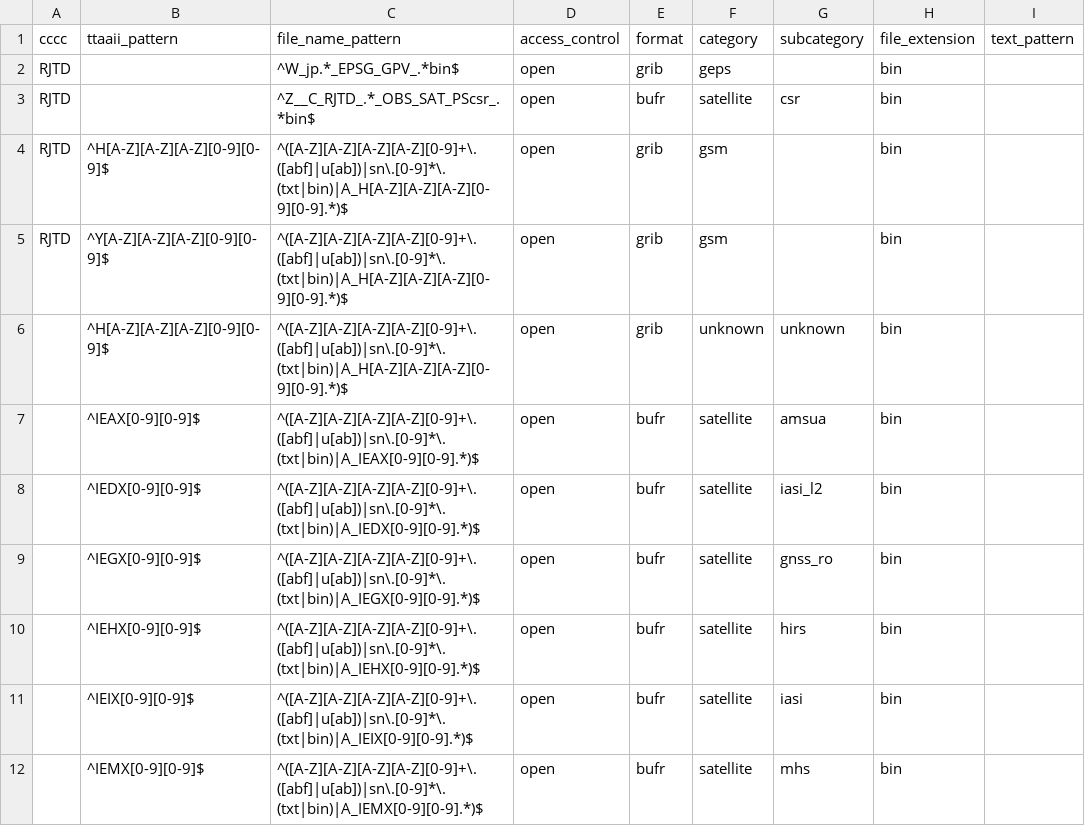
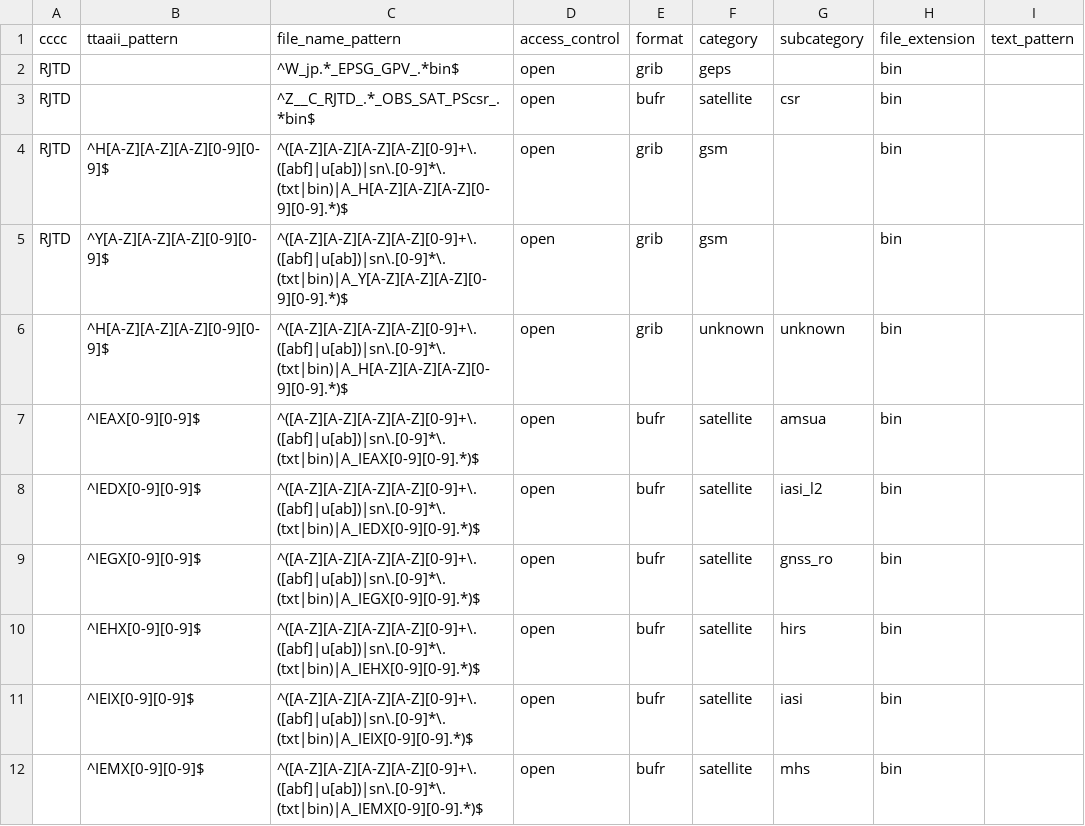
Before and after one commit to public-tatsuya-noyori/meteorological_preprocessor, a CSV file: src/meteorological_preprocessor/conf_batch_to_cache.csv, drawn as a sheet; only a part is shown.

```diff
--- a/src/meteorological_preprocessor/conf_batch_to_cache.csv
+++ b/src/meteorological_preprocessor/conf_batch_to_cache.csv
@@ -4,3 +4,3 @@ RJTD,,^Z__C_RJTD_.*_OBS_SAT_PScsr_.*bin$,open,bufr,satellite,csr,bin,
 RJTD,^H[A-Z][A-Z][A-Z][0-9][0-9]$,^([A-Z][A-Z][A-Z][A-Z][0-9]+\.([abf]|u[ab])|sn\.[0-9]*\.(txt|bin)|A_H[A-Z][A-Z][A-Z][0-9][0-9].*)$,open,grib,gsm,,bin,
-RJTD,^Y[A-Z][A-Z][A-Z][0-9][0-9]$,^([A-Z][A-Z][A-Z][A-Z][0-9]+\.([abf]|u[ab])|sn\.[0-9]*\.(txt|bin)|A_H[A-Z][A-Z][A-Z][0-9][0-9].*)$,open,grib,gsm,,bin,
+RJTD,^Y[A-Z][A-Z][A-Z][0-9][0-9]$,^([A-Z][A-Z][A-Z][A-Z][0-9]+\.([abf]|u[ab])|sn\.[0-9]*\.(txt|bin)|A_Y[A-Z][A-Z][A-Z][0-9][0-9].*)$,open,grib,gsm,,bin,
 ,^H[A-Z][A-Z][A-Z][0-9][0-9]$,^([A-Z][A-Z][A-Z][A-Z][0-9]+\.([abf]|u[ab])|sn\.[0-9]*\.(txt|bin)|A_H[A-Z][A-Z][A-Z][0-9][0-9].*)$,open,grib,unknown,unknown,bin,
```
Also changed, not shown: 6 other files.
